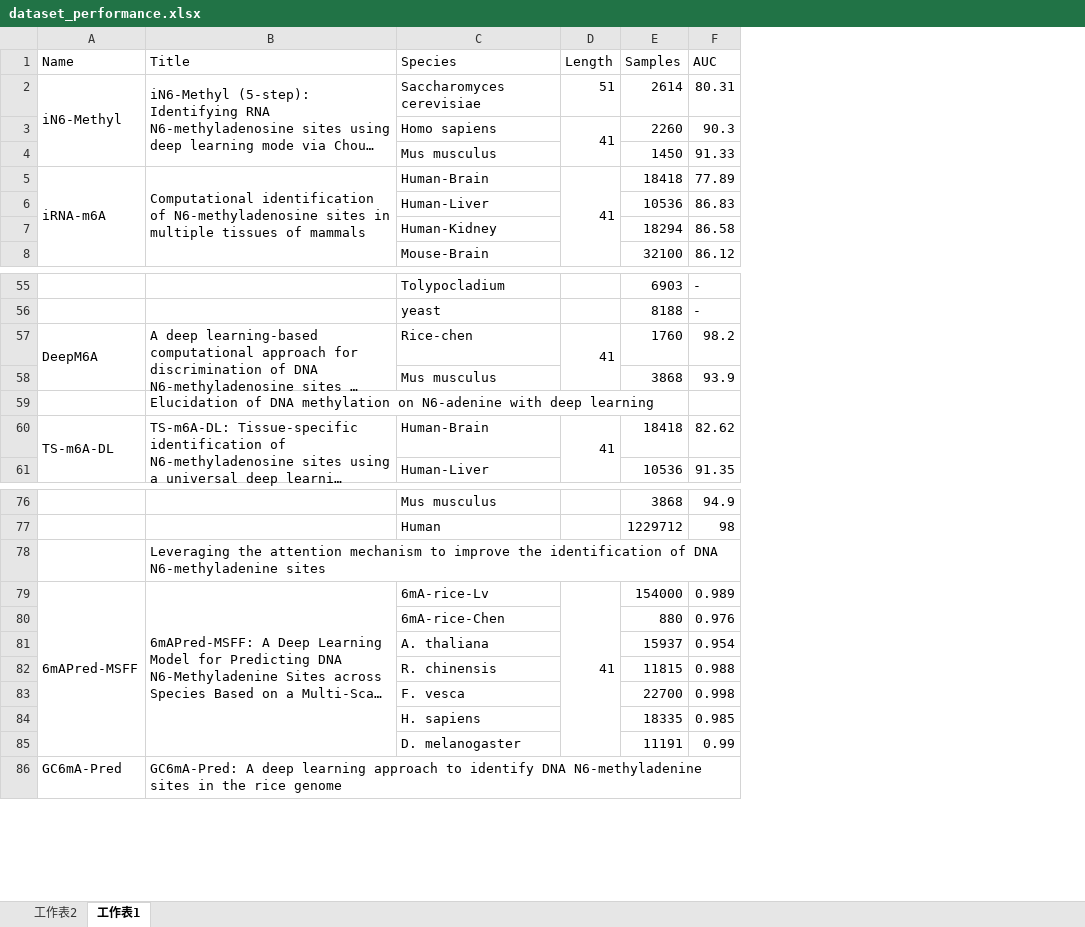
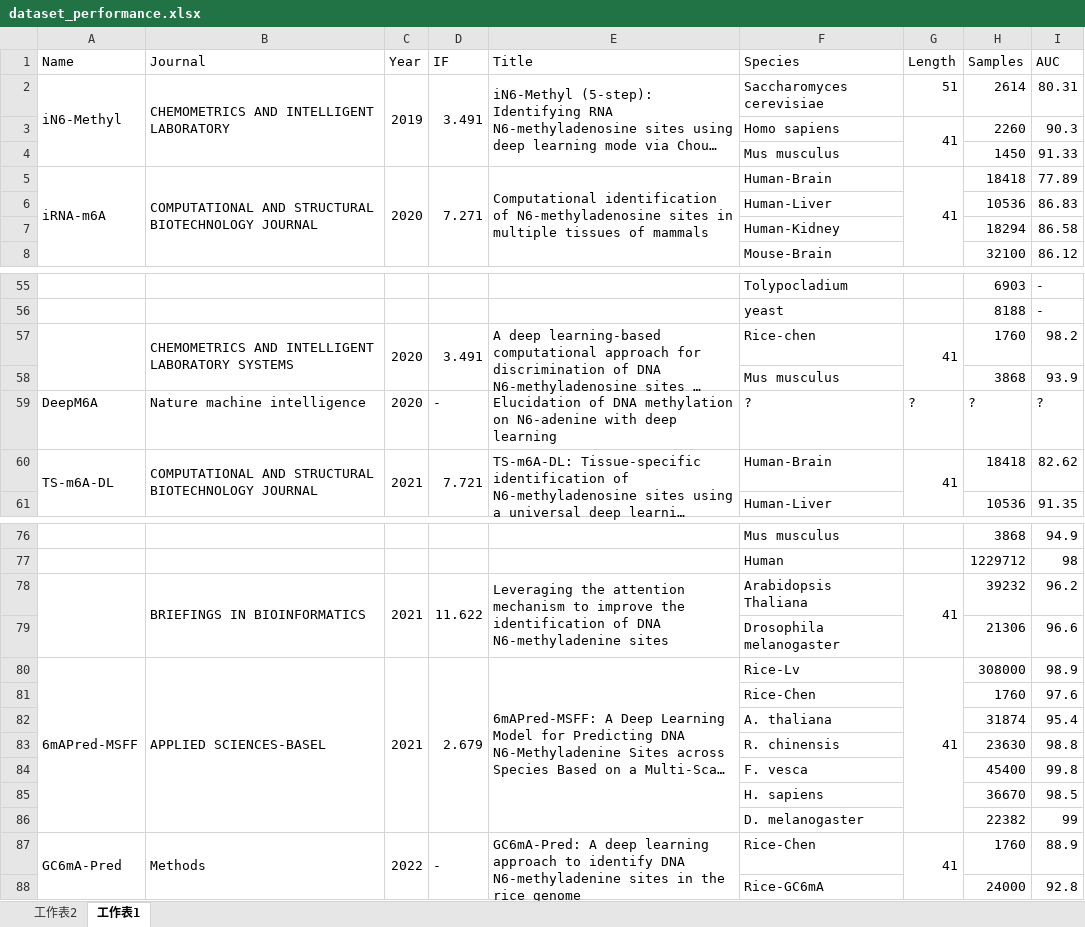
Before and after one commit to YanChengHuang/paper_implement, an Excel workbook: m6A papers/dataset_performance.xlsx, sheet 工作表1, drawn as a sheet; only a part is shown, gaps mark what is left out; long unchanged cells end in …; values as stored, in another font and other column widths than the file's, no cell formats; removed rows and columns are numbered as before the commit, all else as after; the diff covers the shown part only; the diff names each change by its address in the sheet, - before the commit and + after, or states it on an @@ line.

Commit message:
revise data ppt

```diff
--- a/m6A papers/dataset_performance.xlsx (sheet 工作表1)
+++ b/m6A papers/dataset_performance.xlsx (sheet 工作表1)
+column B (Journal), rows 2-5: CHEMOMETRICS AND INTELLIGENT LABORATORY |  |  | COMPUTATIONAL AND STRUCTURAL BIOTECHNOLOGY JOURNAL; row 57: CHEMOMETRICS AND INTELLIGENT LABORATORY SYSTEMS; row 60: COMPUTATIONAL AND STRUCTURAL BIOTECHNOLOGY JOURNAL; row 80: APPLIED SCIENCES-BASEL; row 87: Methods
+column C (Year), rows 2-5: 2019 |  |  | 2020; row 57: 2020; row 60: 2021; row 80: 2021; row 87: 2022
+column D (IF), rows 2-5: 3.491 |  |  | 7.271; row 57: 3.491; row 60: 7.721; row 80: 2.679; row 87: -
-A57 (Name): DeepM6A
+A57 (Name): (empty)
-row 59:  | Elucidation of DNA methylation on N6-adenine with deep learning
+row 59: DeepM6A | Nature machine intelligence | 2020 | - | Elucidation of DNA methylation on N6-adenine with deep learning | ? | ? | ? | ?
-row 78:  | Leveraging the attention mechanism to improve the identification of DNA N6-methyladenine sites
+row 78:  | BRIEFINGS IN BIOINFORMATICS | 2021 | 11.622 | Leveraging the attention mechanism to improve the identification of DNA N6-methyladenine sites | Arabidopsis Thaliana | 41 | 39232 | 96.2
+row 79:  |  |  |  |  | Drosophila melanogaster |  | 21306 | 96.6
-F80 (Species): 6mA-rice-Lv
+F80 (Species): Rice-Lv
-H80 (Samples): 154000
+H80 (Samples): 308000
-I80 (AUC): 0.989
+I80 (AUC): 98.9
-row 80:  |  | 6mA-rice-Chen |  | 880 | 0.976
-row 81:  |  | A. thaliana |  | 15937 | 0.954
-row 82:  |  | R. chinensis |  | 11815 | 0.988
-row 83:  |  | F. vesca |  | 22700 | 0.998
-row 84:  |  | H. sapiens |  | 18335 | 0.985
-row 85:  |  | D. melanogaster |  | 11191 | 0.99
+row 81:  |  |  |  |  | Rice-Chen |  | 1760 | 97.6
+row 82:  |  |  |  |  | A. thaliana |  | 31874 | 95.4
+row 83:  |  |  |  |  | R. chinensis |  | 23630 | 98.8
+row 84:  |  |  |  |  | F. vesca |  | 45400 | 99.8
+row 85:  |  |  |  |  | H. sapiens |  | 36670 | 98.5
+row 86:  |  |  |  |  | D. melanogaster |  | 22382 | 99
+A87:A88 merged
+E87:E88 merged
-F87 (Species): (empty)
+F87 (Species): Rice-Chen
-G87 (Length): (empty)
+G87 (Length): 41
+G87:G88 merged
-H87 (Samples): (empty)
+H87 (Samples): 1760
-I87 (AUC): (empty)
+I87 (AUC): 88.9
+row 88:  |  |  |  |  | Rice-GC6mA |  | 24000 | 92.8
```
Also changed, not shown: 16 added rows, 13 removed rows, 28 edited cells and merged cells elsewhere in this sheet, cell formats.
